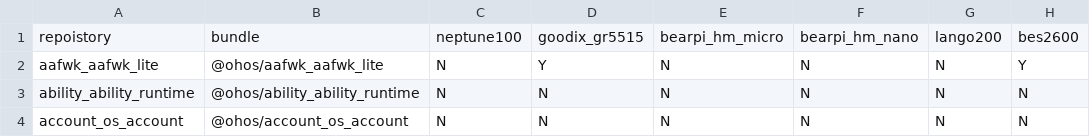
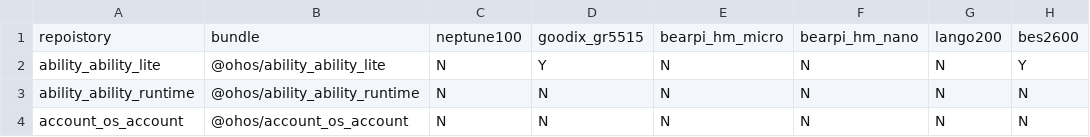
Before and after one commit to openharmony/manifest, a CSV file: matrix_product.csv, drawn as a sheet; only a part is shown; the diff names each change by its address in the sheet, - before the commit and + after, or states it on an @@ line.

Commit message:
IssueNo: #I5AI43 Description: fix aafwk_lite to ability_lite Sig: SIG_ApplicationFramework Feature or Bugfix: Feature Binary Source: No Signed-off-by: guyuanzhang <zhangguyuan@huawei.com>
Change-Id: I40be01b1eaf5897dc1d8f73d05cc2ad30d622d86

```diff
--- a/matrix_product.csv
+++ b/matrix_product.csv
-A2: aafwk_aafwk_lite
+A2: ability_ability_lite
-B2: @ohos/aafwk_aafwk_lite
+B2: @ohos/ability_ability_lite
```
Also changed, not shown: 1 other file.
